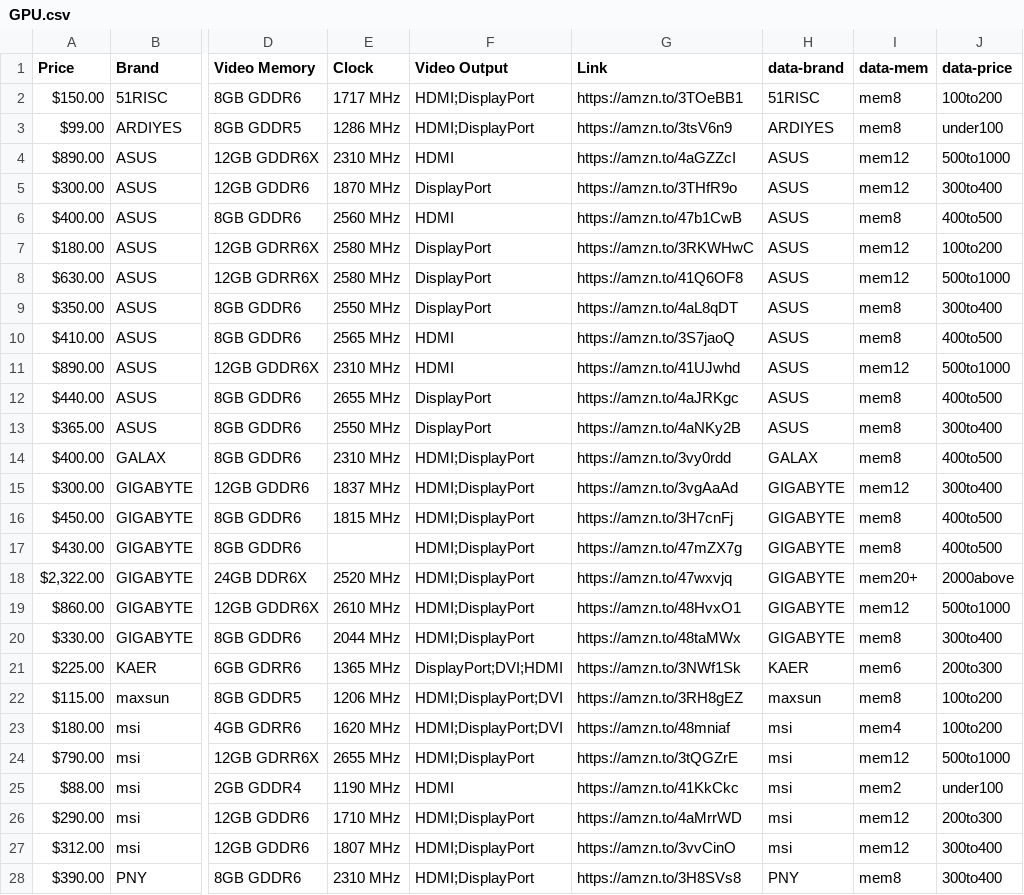
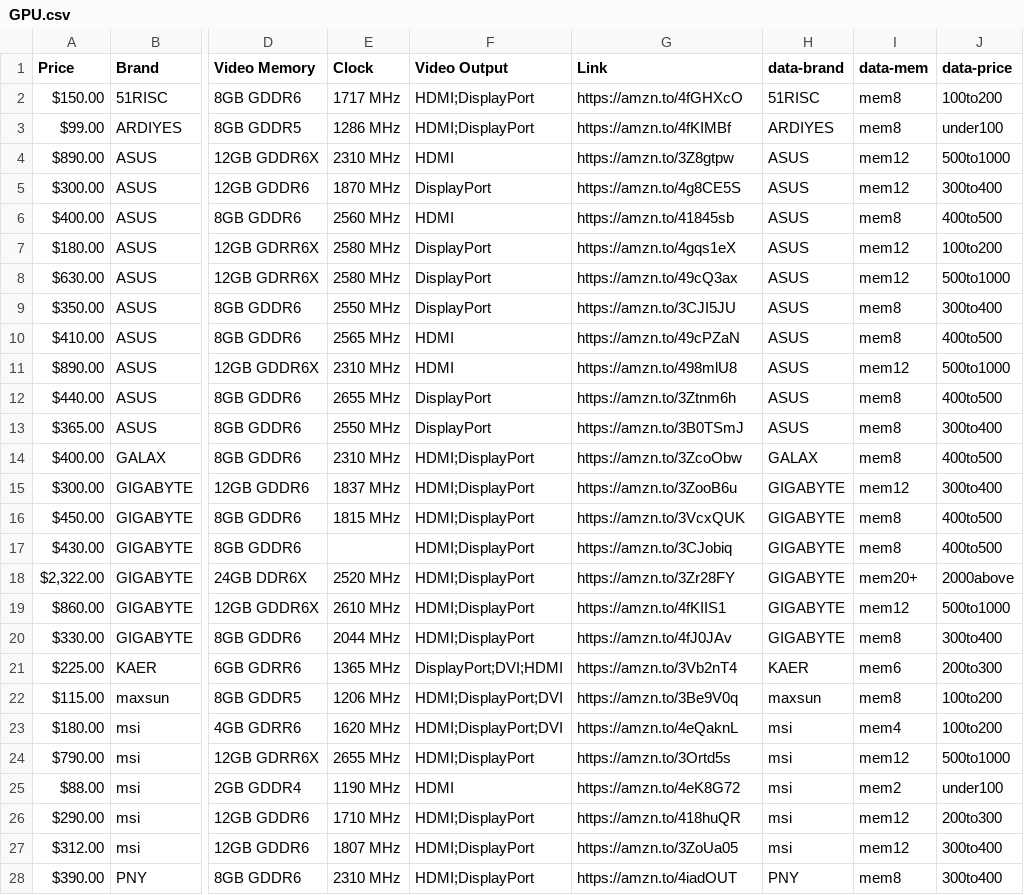
Before and after one commit to edtromp-tech/GPU-Prices, a CSV file: GPU.csv, drawn as a sheet; only a part is shown, gaps mark what is left out; the diff covers the shown part only; the diff names each change by its address in the sheet, - before the commit and + after, or states it on an @@ line.

Commit message:
Add files via upload

```diff
--- a/GPU.csv
+++ b/GPU.csv
-G2 (Link): https://amzn.to/3TOeBB1
+G2 (Link): https://amzn.to/4fGHXcO
-G3 (Link): https://amzn.to/3tsV6n9
+G3 (Link): https://amzn.to/4fKIMBf
-G4 (Link): https://amzn.to/4aGZZcI
+G4 (Link): https://amzn.to/3Z8gtpw
-G5 (Link): https://amzn.to/3THfR9o
+G5 (Link): https://amzn.to/4g8CE5S
-G6 (Link): https://amzn.to/47b1CwB
+G6 (Link): https://amzn.to/41845sb
-G7 (Link): https://amzn.to/3RKWHwC
+G7 (Link): https://amzn.to/4gqs1eX
-G8 (Link): https://amzn.to/41Q6OF8
+G8 (Link): https://amzn.to/49cQ3ax
-G9 (Link): https://amzn.to/4aL8qDT
+G9 (Link): https://amzn.to/3CJI5JU
-G10 (Link): https://amzn.to/3S7jaoQ
+G10 (Link): https://amzn.to/49cPZaN
-G11 (Link): https://amzn.to/41UJwhd
+G11 (Link): https://amzn.to/498mlU8
-G12 (Link): https://amzn.to/4aJRKgc
+G12 (Link): https://amzn.to/3Ztnm6h
-G13 (Link): https://amzn.to/4aNKy2B
+G13 (Link): https://amzn.to/3B0TSmJ
-G14 (Link): https://amzn.to/3vy0rdd
+G14 (Link): https://amzn.to/3ZcoObw
-G15 (Link): https://amzn.to/3vgAaAd
+G15 (Link): https://amzn.to/3ZooB6u
-G16 (Link): https://amzn.to/3H7cnFj
+G16 (Link): https://amzn.to/3VcxQUK
-G17 (Link): https://amzn.to/47mZX7g
+G17 (Link): https://amzn.to/3CJobiq
-G18 (Link): https://amzn.to/47wxvjq
+G18 (Link): https://amzn.to/3Zr28FY
-G19 (Link): https://amzn.to/48HvxO1
+G19 (Link): https://amzn.to/4fKIIS1
-G20 (Link): https://amzn.to/48taMWx
+G20 (Link): https://amzn.to/4fJ0JAv
-G21 (Link): https://amzn.to/3NWf1Sk
+G21 (Link): https://amzn.to/3Vb2nT4
-G22 (Link): https://amzn.to/3RH8gEZ
+G22 (Link): https://amzn.to/3Be9V0q
-G23 (Link): https://amzn.to/48mniaf
+G23 (Link): https://amzn.to/4eQaknL
-G24 (Link): https://amzn.to/3tQGZrE
+G24 (Link): https://amzn.to/3Ortd5s
-G25 (Link): https://amzn.to/41KkCkc
+G25 (Link): https://amzn.to/4eK8G72
-G26 (Link): https://amzn.to/4aMrrWD
+G26 (Link): https://amzn.to/418huQR
-G27 (Link): https://amzn.to/3vvCinO
+G27 (Link): https://amzn.to/3ZoUa05
-G28 (Link): https://amzn.to/3H8SVs8
+G28 (Link): https://amzn.to/4iadOUT
```
Also changed, not shown: 2 added rows and 39 edited cells elsewhere in this file.
